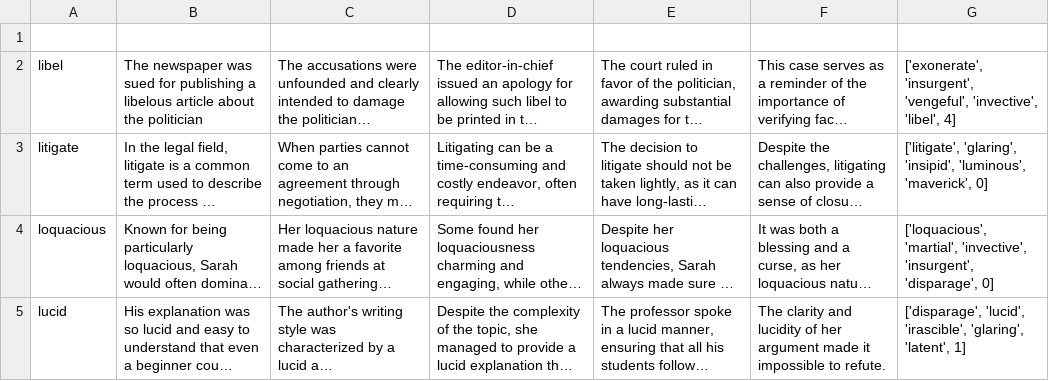
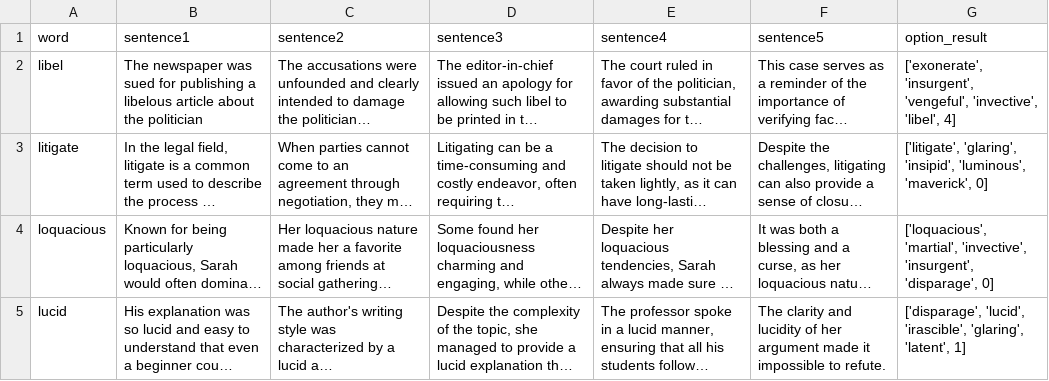
Before and after one commit to ahmaad99/vocab, a CSV file: word_list/list3.csv, drawn as a sheet; only a part is shown; long unchanged cells end in …; the diff names each change by its address in the sheet, - before the commit and + after, or states it on an @@ line.

Commit message:
Update list3.csv

```diff
--- a/word_list/list3.csv
+++ b/word_list/list3.csv
-row 1: (empty)
+row 1: word | sentence1 | sentence2 | sentence3 | sentence4 | sentence5 | option_result
```
